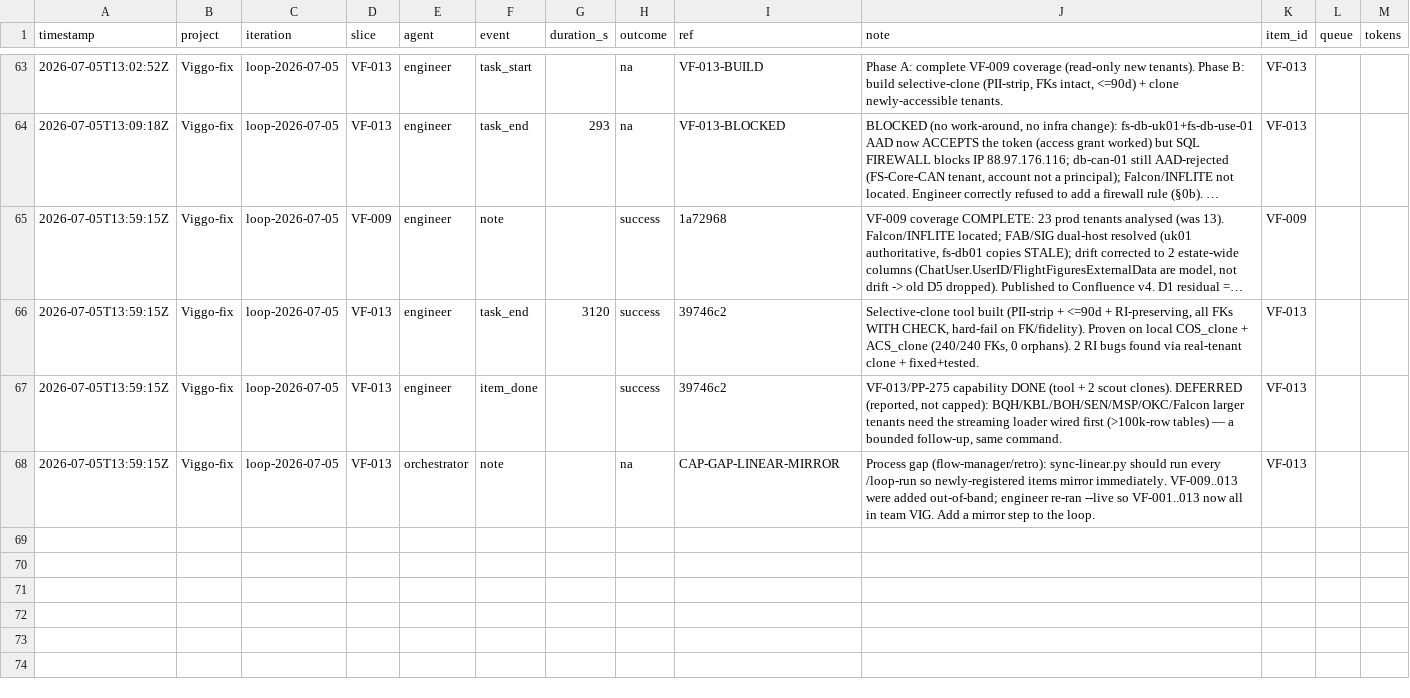
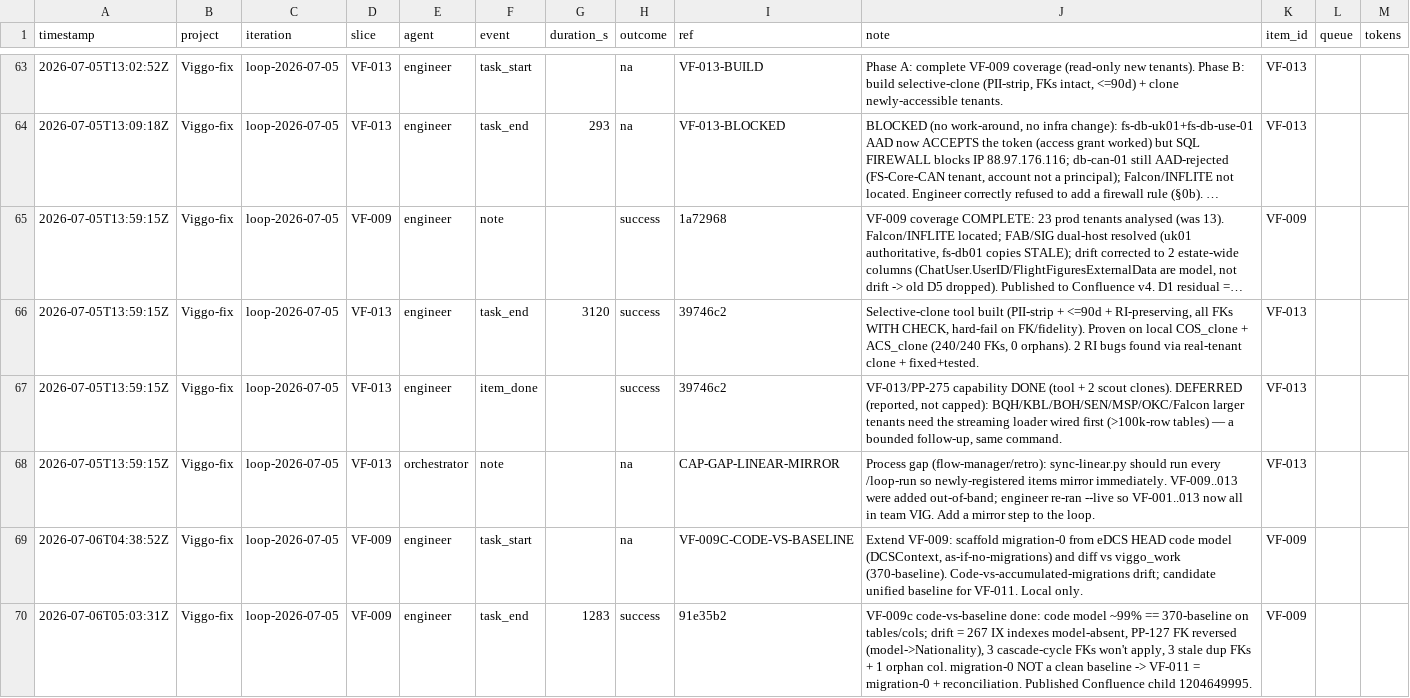
Before and after one commit to john-aerocloud/claude_learning_agents, a CSV file: process/dora/ledger/Viggo-fix.csv, drawn as a sheet; only a part is shown, gaps mark what is left out; long unchanged cells end in ….

```diff
--- a/process/dora/ledger/Viggo-fix.csv
+++ b/process/dora/ledger/Viggo-fix.csv
@@ -68 +68,3 @@ timestamp,project,iteration,slice,agent,event,duration_s,outcome,ref,note,item_i
 2026-07-05T13:59:15Z,Viggo-fix,loop-2026-07-05,VF-013,orchestrator,note,,na,CAP-GAP-LINEAR-MIRROR,Process gap (flow-manager/retro): sync-linear.py should run every /loop-run so newly-registered items mirror immediately. VF-009..013 were added out-of-band; engineer re-ran --live so VF-001..013 now all in team VIG. Add a mirror step to the loop.,VF-013,,
+2026-07-06T04:38:52Z,Viggo-fix,loop-2026-07-05,VF-009,engineer,task_start,,na,VF-009C-CODE-VS-BASELINE,"Extend VF-009: scaffold migration-0 from eDCS HEAD code model (DCSContext, as-if-no-migrations) and diff vs viggo_work (370-baseline). Code-vs-accumulated-migrations drift; candidate unified baseline for VF-011. Local only.",VF-009,,
+2026-07-06T05:03:31Z,Viggo-fix,loop-2026-07-05,VF-009,engineer,task_end,1283,success,91e35b2,"VF-009c code-vs-baseline done: code model ~99% == 370-baseline on tables/cols; drift = 267 IX indexes model-absent, PP-127 FK reversed (model->Nationality), 3 cascade-cycle FKs won't apply, 3 stale dup FKs + 1 orphan col. migration-0 NOT a clean baseline -> VF-011 = migration-0 + reconciliation. Published Confluence child 1204649995.",VF-009,,
```
